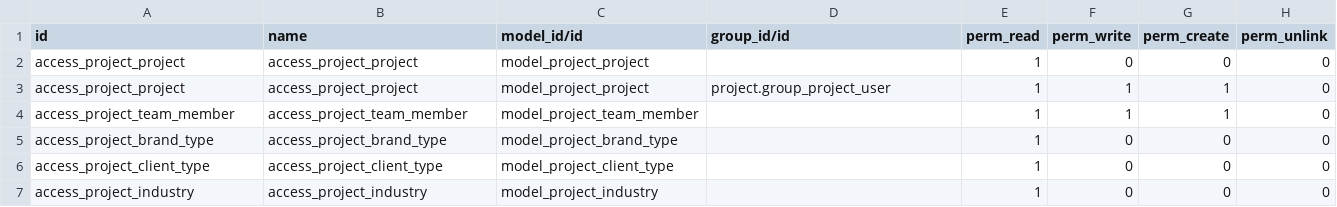
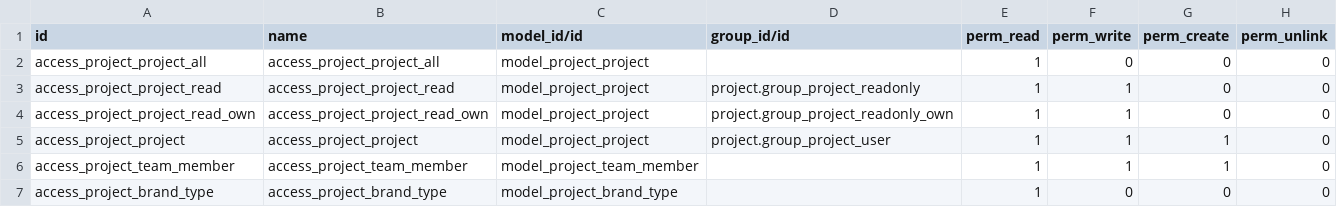
Before and after one commit to ecosoft-odoo/cmo_specific, a CSV file: cmo_project/security/ir.model.access.csv, drawn as a sheet; only a part is shown; the shorter side is filled out with more unchanged rows.

Commit message:
[IMP] project access right and th_address

```diff
--- a/cmo_project/security/ir.model.access.csv
+++ b/cmo_project/security/ir.model.access.csv
@@ -1,3 +1,5 @@
 id,name,model_id/id,group_id/id,perm_read,perm_write,perm_create,perm_unlink
-access_project_project,access_project_project,model_project_project,,1,0,0,0
+access_project_project_all,access_project_project_all,model_project_project,,1,0,0,0
+access_project_project_read,access_project_project_read,model_project_project,project.group_project_readonly,1,1,0,0
+access_project_project_read_own,access_project_project_read_own,model_project_project,project.group_project_readonly_own,1,1,0,0
 access_project_project,access_project_project,model_project_project,project.group_project_user,1,1,1,0
```
Also changed, not shown: 6 other files.
